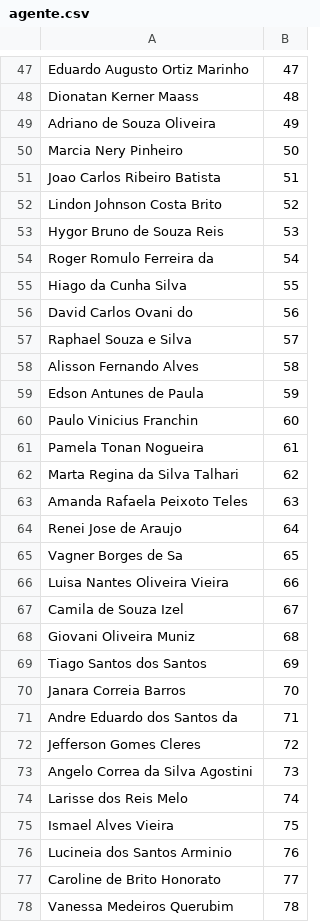
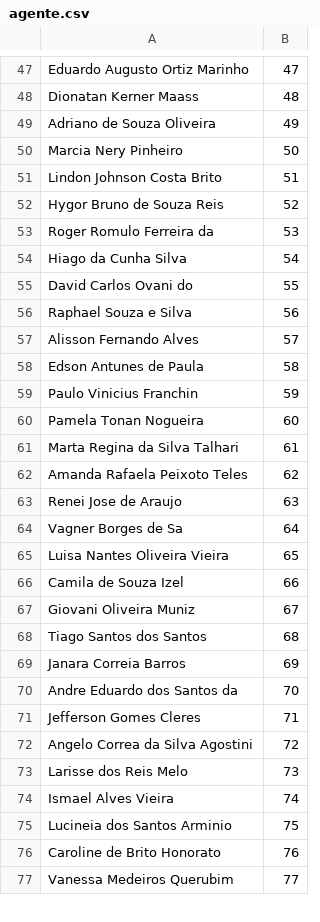
Before and after one commit to aprovados3/cadastro-reserva-ro, a CSV file: agente.csv, drawn as a sheet; only a part is shown, gaps mark what is left out; the diff covers the shown part only.

Commit message:
Add files via upload

```diff
--- a/agente.csv
+++ b/agente.csv
@@ -50,29 +50,28 @@
 "Marcia Nery Pinheiro","50"
-"Joao Carlos Ribeiro Batista","51"
-"Lindon Johnson Costa Brito","52"
-"Hygor Bruno de Souza Reis","53"
-"Roger Romulo Ferreira da","54"
-"Hiago da Cunha Silva","55"
-"David Carlos Ovani do","56"
-"Raphael Souza e Silva","57"
-"Alisson Fernando Alves","58"
-"Edson Antunes de Paula","59"
-"Paulo Vinicius Franchin","60"
-"Pamela Tonan Nogueira","61"
-"Marta Regina da Silva Talhari","62"
-"Amanda Rafaela Peixoto Teles","63"
-"Renei Jose de Araujo","64"
-"Vagner Borges de Sa","65"
-"Luisa Nantes Oliveira Vieira","66"
-"Camila de Souza Izel","67"
-"Giovani Oliveira Muniz","68"
-"Tiago Santos dos Santos","69"
-"Janara Correia Barros","70"
-"Andre Eduardo dos Santos da","71"
-"Jefferson Gomes Cleres","72"
-"Angelo Correa da Silva Agostini","73"
-"Larisse dos Reis Melo","74"
-"Ismael Alves Vieira","75"
-"Lucineia dos Santos Arminio","76"
-"Caroline de Brito Honorato","77"
-"Vanessa Medeiros Querubim","78"
+"Lindon Johnson Costa Brito","51"
+"Hygor Bruno de Souza Reis","52"
+"Roger Romulo Ferreira da","53"
+"Hiago da Cunha Silva","54"
+"David Carlos Ovani do","55"
+"Raphael Souza e Silva","56"
+"Alisson Fernando Alves","57"
+"Edson Antunes de Paula","58"
+"Paulo Vinicius Franchin","59"
+"Pamela Tonan Nogueira","60"
+"Marta Regina da Silva Talhari","61"
+"Amanda Rafaela Peixoto Teles","62"
+"Renei Jose de Araujo","63"
+"Vagner Borges de Sa","64"
+"Luisa Nantes Oliveira Vieira","65"
+"Camila de Souza Izel","66"
+"Giovani Oliveira Muniz","67"
+"Tiago Santos dos Santos","68"
+"Janara Correia Barros","69"
+"Andre Eduardo dos Santos da","70"
+"Jefferson Gomes Cleres","71"
+"Angelo Correa da Silva Agostini","72"
+"Larisse dos Reis Melo","73"
+"Ismael Alves Vieira","74"
+"Lucineia dos Santos Arminio","75"
+"Caroline de Brito Honorato","76"
+"Vanessa Medeiros Querubim","77"
```
Also changed, not shown: 118 edited cells elsewhere in this file.
